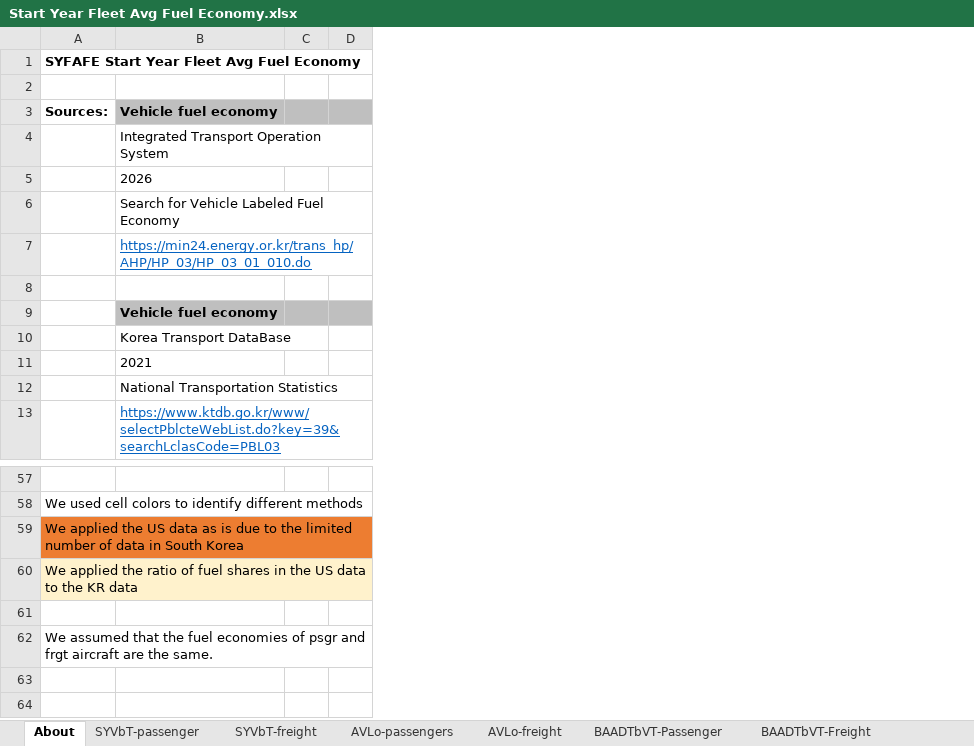
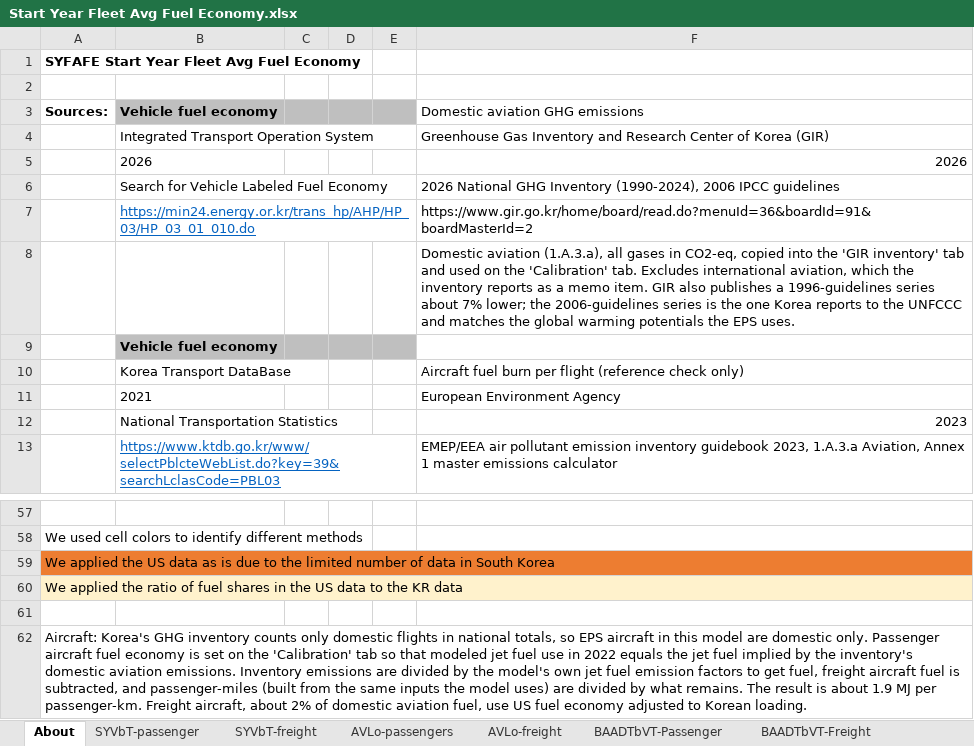
Before and after one commit to EnergyInnovation/eps-southkorea, an Excel workbook: InputData/trans/SYFAFE/Start Year Fleet Avg Fuel Economy.xlsx, sheet About, drawn as a sheet; only a part is shown, gaps mark what is left out; values as stored, in another font and other column widths than the file's, no borders; the diff names each change by its address in the sheet, - before the commit and + after, or states it on an @@ line.

Commit message:
Calibrate aviation to Korea's domestic aviation inventory (GIR 2026, 2006 IPCC guidelines): freight aircraft are now domestic only, and passenger aircraft fuel economy comes from the inventory. Inventory years 2021–2024 match it within 1% through an activity factor that leaves aircraft counts unchanged.

```diff
--- a/InputData/trans/SYFAFE/Start Year Fleet Avg Fuel Economy.xlsx (sheet About)
+++ b/InputData/trans/SYFAFE/Start Year Fleet Avg Fuel Economy.xlsx (sheet About)
+column E, empty
+column F, rows 3-13: Domestic aviation GHG emissions | Greenhouse Gas Inventory and Research Center of Korea (GIR) | 2026 | 2026 National GHG Inventory (1990-2024), 2006 IPCC guidelines | https://www.gir.go.kr/home/board/read.do?menuId=36&boardId=91&boardMasterId=2 | Domestic aviation (1.A.3.a), all gases in CO2-eq, copied into the 'GIR inventory' tab and used on the 'Calibration' tab. Excludes international aviation, which the inventory reports as a memo item. GIR also publishes a 1996-guidelines series about 7% lower; the 2006-guidelines series is the one Korea reports to the UNFCCC and matches the global warming potentials the EPS uses. |  | Aircraft fuel burn per flight (reference check only) | European Environment Agency | 2023 | EMEP/EEA air pollutant emission inventory guidebook 2023, 1.A.3.a Aviation, Annex 1 master emissions calculator
-A62: We assumed that the fuel economies of psgr and frgt aircraft are the same.
+A62: Aircraft: Korea's GHG inventory counts only domestic flights in national totals, so EPS aircraft in this model are domestic only. Passenger aircraft fuel economy is set on the 'Calibration' tab so that modeled jet fuel use in 2022 equals the jet fuel implied by the inventory's domestic aviation emissions. Inventory emissions are divided by the model's own jet fuel emission factors to get fuel, freight aircraft fuel is subtracted, and passenger-miles (built from the same inputs the model uses) are divided by what remains. The result is about 1.9 MJ per passenger-km. Freight aircraft, about 2% of domestic aviation fuel, use US fuel economy adjusted to Korean loading.
```
Also changed, not shown: sheet Total_CargoDistance_annual, sheet BAADTbVT-Freight, sheet Calibration, sheet SYFAFE-psgr, sheet BCDTRTSY_Passenger, sheet BAADTbVT-Passenger, 3 more sheets, other sheet tabs, formulas that keep their value, InputData/trans/BAADTbVT/BAU Avg Annual Dist Traveled by Veh Type.xlsx, InputData/trans/BNVFE/BAU New Veh Fuel Economy.xlsx, 10 other files.
